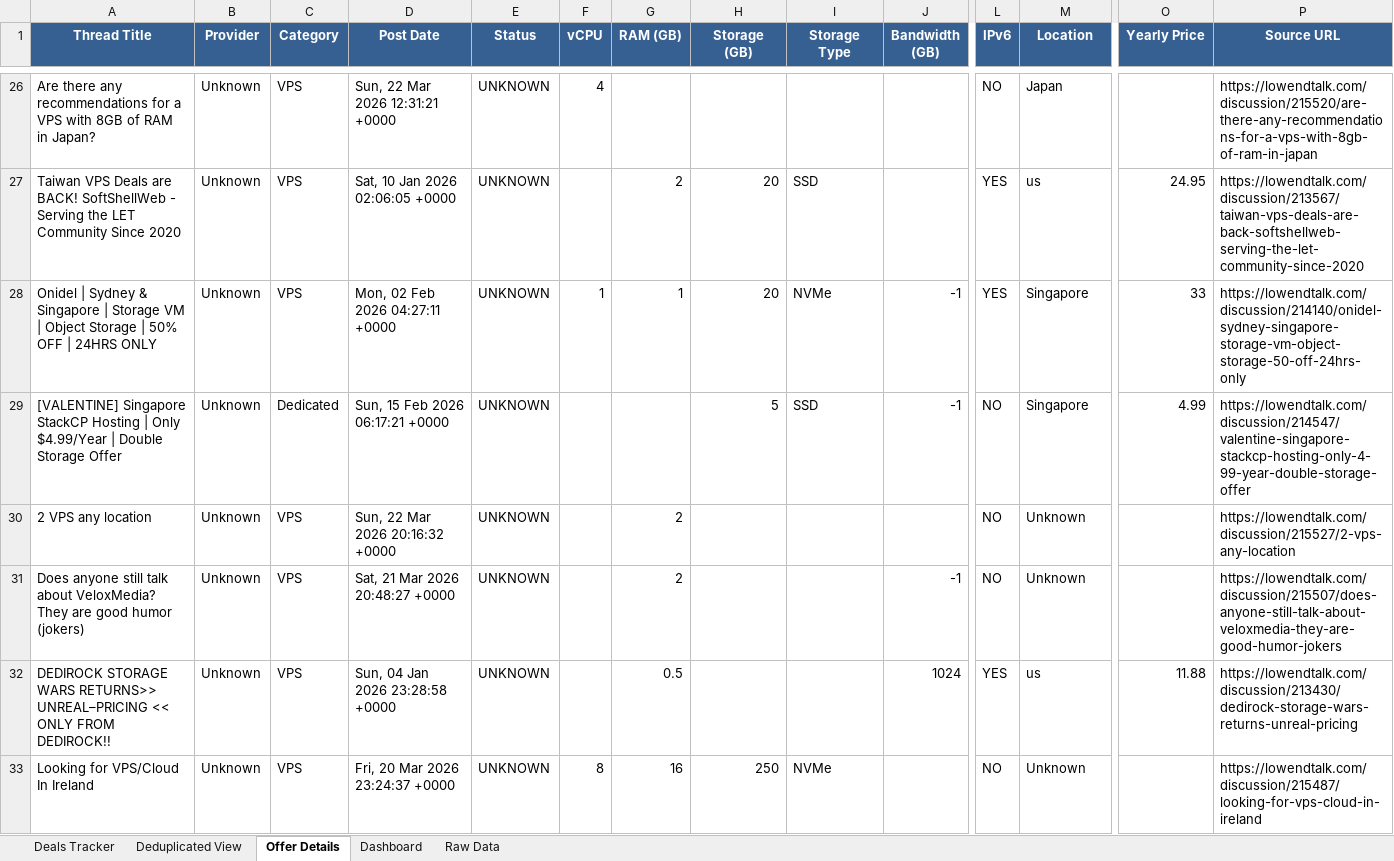
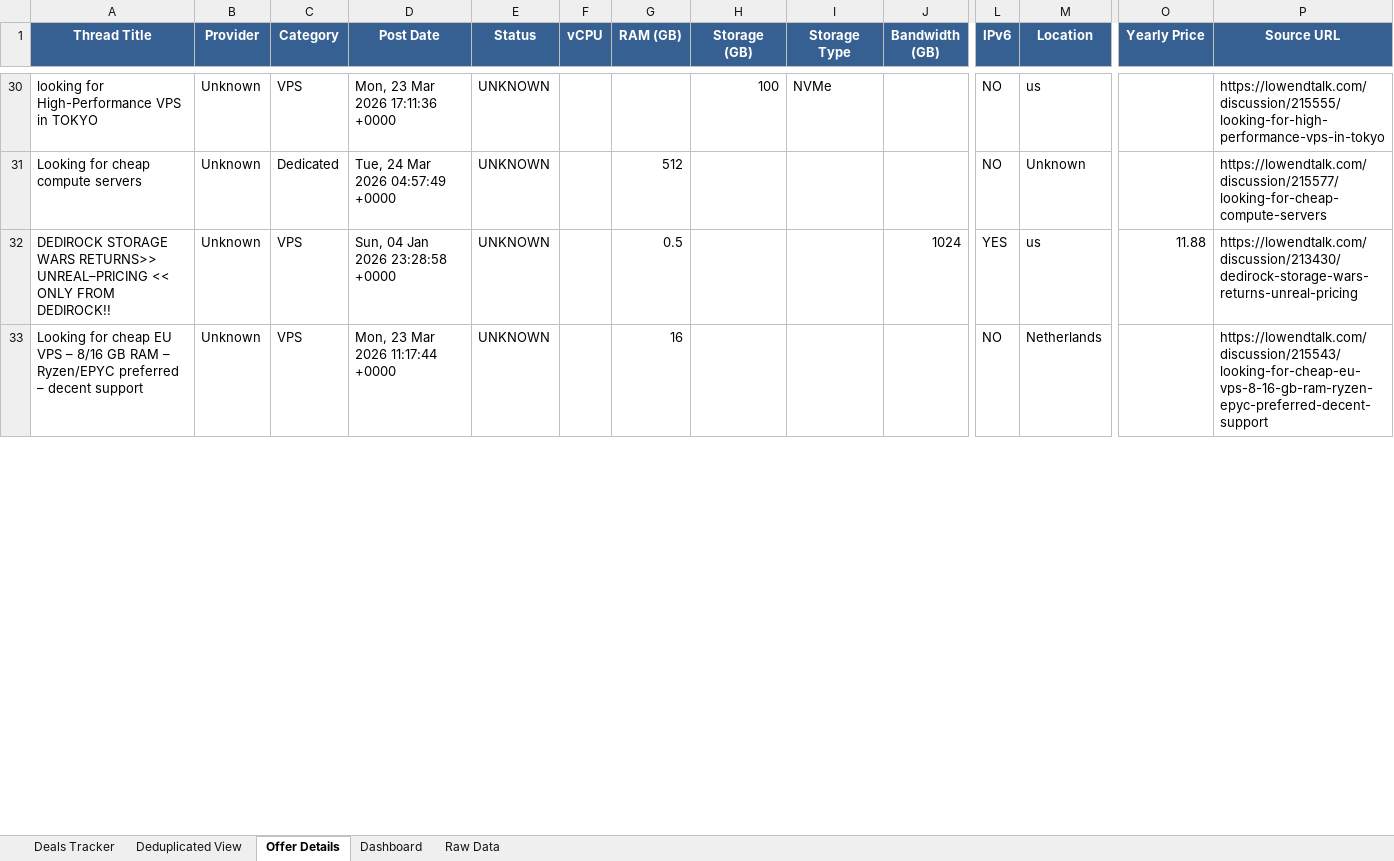
Before and after one commit to bojak83318/hosting-deals-tracker, an Excel workbook: output/Hosting-Deals-Tracker.xlsx, sheet Offer Details, drawn as a sheet; only a part is shown, gaps mark what is left out; values as stored, in another font and other column widths than the file's, no borders; removed rows and columns are numbered as before the commit, all else as after; rows hold the shown columns only; the diff covers the shown part only; the diff names each change by its address in the sheet, - before the commit and + after, or states it on an @@ line.

```diff
--- a/output/Hosting-Deals-Tracker.xlsx (sheet Offer Details)
+++ b/output/Hosting-Deals-Tracker.xlsx (sheet Offer Details)
-A30 (Thread Title): Are there any recommendations for a VPS with 8GB of RAM in Japan?
+A30 (Thread Title): looking for High-Performance VPS in TOKYO
-D30 (Post Date): Sun, 22 Mar 2026 12:31:21 +0000
+D30 (Post Date): Mon, 23 Mar 2026 17:11:36 +0000
-F30 (vCPU): 4
+F30 (vCPU): (empty)
-H30 (Storage (GB)): (empty)
+H30 (Storage (GB)): 100
-I30 (Storage Type): (empty)
+I30 (Storage Type): NVMe
-M30 (Location): Japan
+M30 (Location): us
-P30 (Source URL): https://lowendtalk.com/discussion/215520/are-there-any-recommendations-for-a-vps-with-8gb-of-ram-in-japan
+P30 (Source URL): https://lowendtalk.com/discussion/215555/looking-for-high-performance-vps-in-tokyo
-row 27: Taiwan VPS Deals are BACK! SoftShellWeb - Serving the LET Community Since 2020 | Unknown | VPS | Sat, 10 Jan 2026 02:06:05 +0000 | UNKNOWN |  | 2 | 20 | SSD |  | YES | us | 24.95 | https://lowendtalk.com/discussion/213567/taiwan-vps-deals-are-back-softshellweb-serving-the-let-community-since-2020
-row 28: Onidel | Sydney & Singapore | Storage VM | Object Storage | 50% OFF | 24HRS ONLY | Unknown | VPS | Mon, 02 Feb 2026 04:27:11 +0000 | UNKNOWN | 1 | 1 | 20 | NVMe | -1 | YES | Singapore | 33 | https://lowendtalk.com/discussion/214140/onidel-sydney-singapore-storage-vm-object-storage-50-off-24hrs-only
-row 29: [VALENTINE] Singapore StackCP Hosting | Only $4.99/Year | Double Storage Offer | Unknown | Dedicated | Sun, 15 Feb 2026 06:17:21 +0000 | UNKNOWN |  |  | 5 | SSD | -1 | NO | Singapore | 4.99 | https://lowendtalk.com/discussion/214547/valentine-singapore-stackcp-hosting-only-4-99-year-double-storage-offer
-A31 (Thread Title): 2 VPS any location
+A31 (Thread Title): Looking for cheap compute servers
-C31 (Category): VPS
+C31 (Category): Dedicated
-D31 (Post Date): Sun, 22 Mar 2026 20:16:32 +0000
+D31 (Post Date): Tue, 24 Mar 2026 04:57:49 +0000
-G31 (RAM (GB)): 2
+G31 (RAM (GB)): 512
-P31 (Source URL): https://lowendtalk.com/discussion/215527/2-vps-any-location
+P31 (Source URL): https://lowendtalk.com/discussion/215577/looking-for-cheap-compute-servers
-row 31: Does anyone still talk about VeloxMedia? They are good humor (jokers) | Unknown | VPS | Sat, 21 Mar 2026 20:48:27 +0000 | UNKNOWN |  | 2 |  |  | -1 | NO | Unknown |  | https://lowendtalk.com/discussion/215507/does-anyone-still-talk-about-veloxmedia-they-are-good-humor-jokers
-A33 (Thread Title): Looking for VPS/Cloud In Ireland
+A33 (Thread Title): Looking for cheap EU VPS – 8/16 GB RAM – Ryzen/EPYC preferred – decent support
-D33 (Post Date): Fri, 20 Mar 2026 23:24:37 +0000
+D33 (Post Date): Mon, 23 Mar 2026 11:17:44 +0000
-F33 (vCPU): 8
+F33 (vCPU): (empty)
-H33 (Storage (GB)): 250
+H33 (Storage (GB)): (empty)
-I33 (Storage Type): NVMe
+I33 (Storage Type): (empty)
-M33 (Location): Unknown
+M33 (Location): Netherlands
-P33 (Source URL): https://lowendtalk.com/discussion/215487/looking-for-vps-cloud-in-ireland
+P33 (Source URL): https://lowendtalk.com/discussion/215543/looking-for-cheap-eu-vps-8-16-gb-ram-ryzen-epyc-preferred-decent-support
```
Also changed, not shown: 13 added rows, 13 removed rows and 16 edited cells elsewhere in this sheet, sheet Deals Tracker, sheet Deduplicated View, sheet Raw Data, sheet Dashboard, 1 other file.
